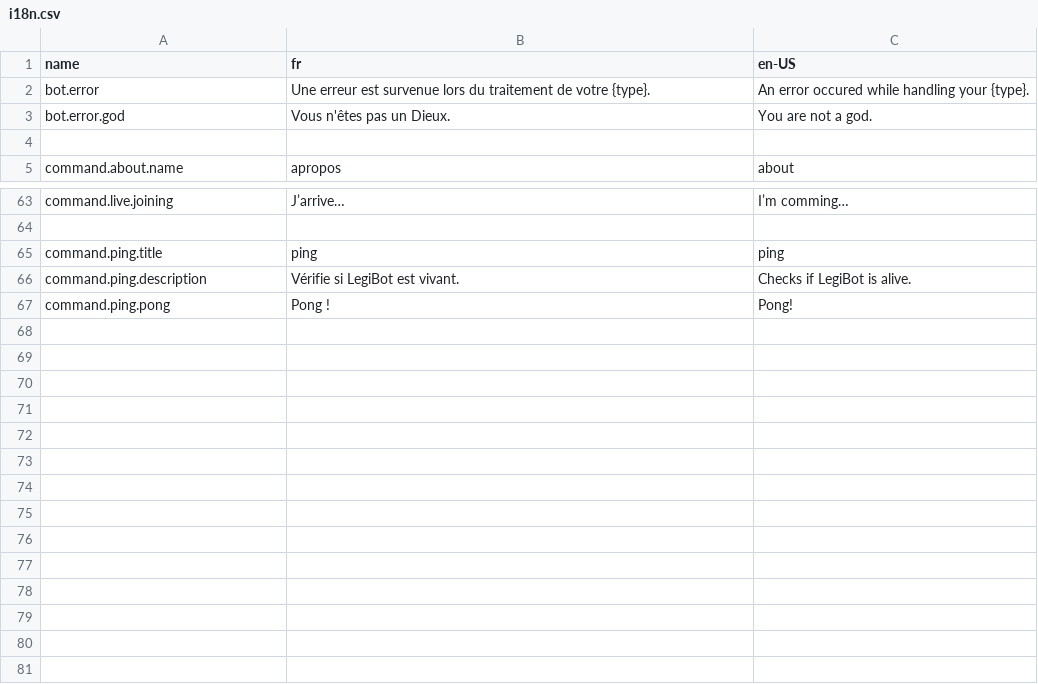
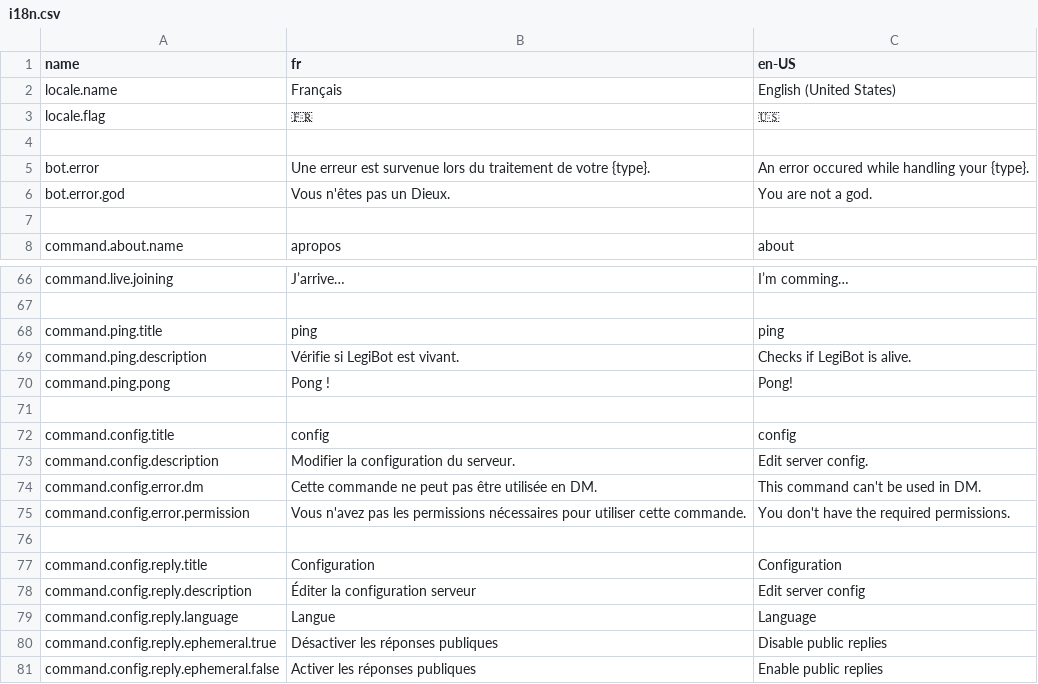
Before and after one commit to M4xi1m3/legibot, a CSV file: src/i18n.csv, drawn as a sheet; only a part is shown, gaps mark what is left out; the diff names each change by its address in the sheet, - before the commit and + after, or states it on an @@ line.

Commit message:
[commands] Added config command

```diff
--- a/src/i18n.csv
+++ b/src/i18n.csv
+row 2: locale.name | Français | English (United States)
+row 3: locale.flag | 🇫🇷 | 🇺🇸
+row 4: (empty)
+row 71: (empty)
+row 72: command.config.title | config | config
+row 73: command.config.description | Modifier la configuration du serveur. | Edit server config.
+row 74: command.config.error.dm | Cette commande ne peut pas être utilisée en DM. | This command can't be used in DM.
+row 75: command.config.error.permission | Vous n'avez pas les permissions nécessaires pour utiliser cette commande. | You don't have the required permissions.
+row 76: (empty)
+row 77: command.config.reply.title | Configuration | Configuration
+row 78: command.config.reply.description | Éditer la configuration serveur | Edit server config
+row 79: command.config.reply.language | Langue | Language
+row 80: command.config.reply.ephemeral.true | Désactiver les réponses publiques | Disable public replies
+row 81: command.config.reply.ephemeral.false | Activer les réponses publiques | Enable public replies
```
Also changed, not shown: 3 other files.
